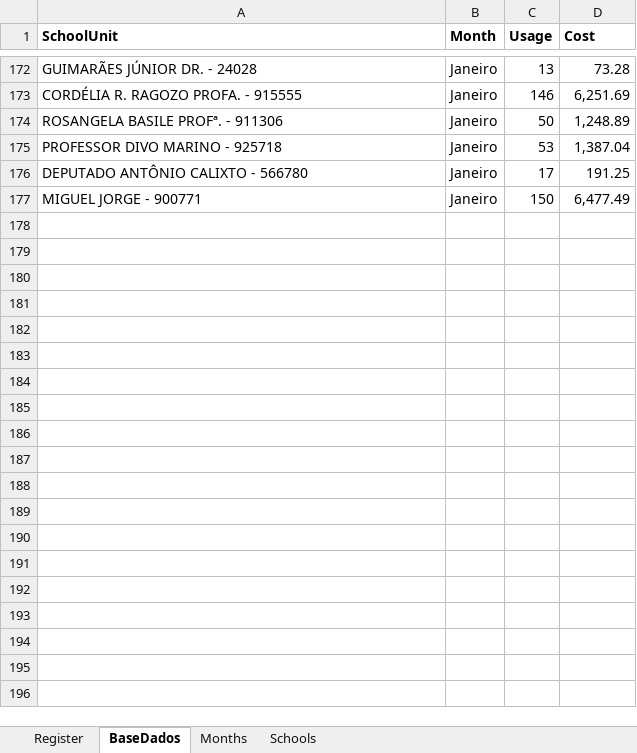
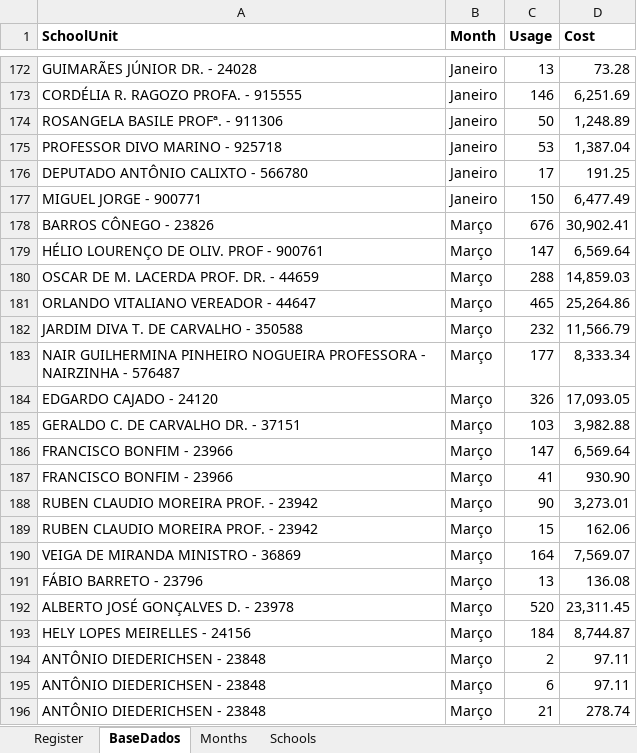
Before and after one commit to crisciabm/BIProjects, an Excel workbook: BaseDadosAguaM.xlsm, sheet BaseDados, drawn as a sheet; only a part is shown, gaps mark what is left out; values as stored, in another font and other column widths than the file's, no borders; the diff covers the shown part only; the diff names each change by its address in the sheet, - before the commit and + after, or states it on an @@ line.

```diff
--- a/BaseDadosAguaM.xlsm (sheet BaseDados)
+++ b/BaseDadosAguaM.xlsm (sheet BaseDados)
+row 178: BARROS CÔNEGO - 23826 | Março | 676 | 30,902.41
+row 179: HÉLIO LOURENÇO DE OLIV. PROF - 900761 | Março | 147 | 6,569.64
+row 180: OSCAR DE M. LACERDA PROF. DR. - 44659 | Março | 288 | 14,859.03
+row 181: ORLANDO VITALIANO VEREADOR - 44647 | Março | 465 | 25,264.86
+row 182: JARDIM DIVA T. DE CARVALHO - 350588 | Março | 232 | 11,566.79
+row 183: NAIR GUILHERMINA PINHEIRO NOGUEIRA PROFESSORA - NAIRZINHA - 576487 | Março | 177 | 8,333.34
+row 184: EDGARDO CAJADO - 24120 | Março | 326 | 17,093.05
+row 185: GERALDO C. DE CARVALHO DR. - 37151 | Março | 103 | 3,982.88
+row 186: FRANCISCO BONFIM - 23966 | Março | 147 | 6,569.64
+row 187: FRANCISCO BONFIM - 23966 | Março | 41 | 930.90
+row 188: RUBEN CLAUDIO MOREIRA PROF. - 23942 | Março | 90 | 3,273.01
+row 189: RUBEN CLAUDIO MOREIRA PROF. - 23942 | Março | 15 | 162.06
+row 190: VEIGA DE MIRANDA MINISTRO - 36869 | Março | 164 | 7,569.07
+row 191: FÁBIO BARRETO - 23796 | Março | 13 | 136.08
+row 192: ALBERTO JOSÉ GONÇALVES D. - 23978 | Março | 520 | 23,311.45
+row 193: HELY LOPES MEIRELLES - 24156 | Março | 184 | 8,744.87
+row 194: ANTÔNIO DIEDERICHSEN - 23848 | Março | 2 | 97.11
+row 195: ANTÔNIO DIEDERICHSEN - 23848 | Março | 6 | 97.11
+row 196: ANTÔNIO DIEDERICHSEN - 23848 | Março | 21 | 278.74
```
Also changed, not shown: 69 added rows elsewhere in this sheet, 1 other file.
